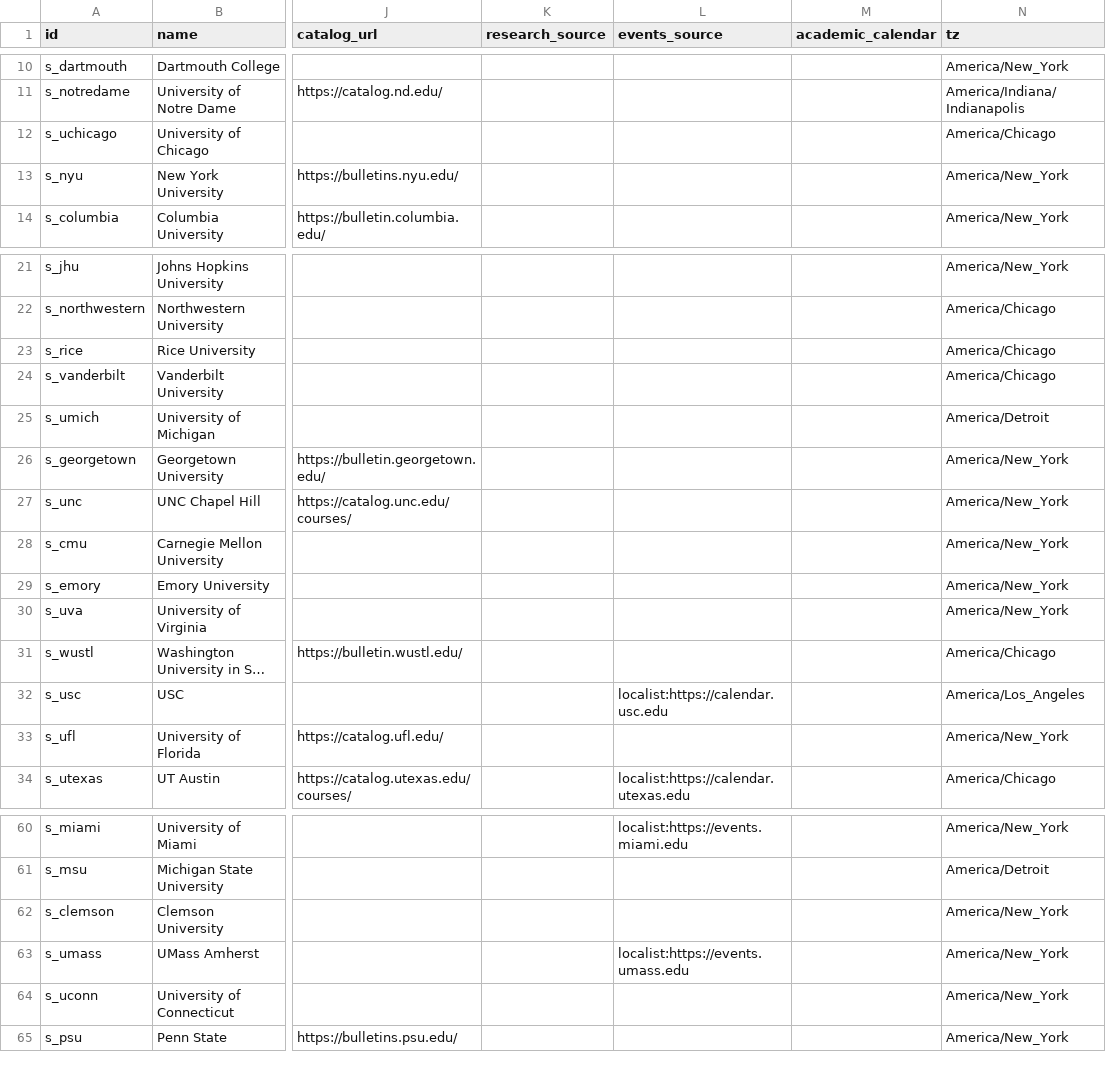
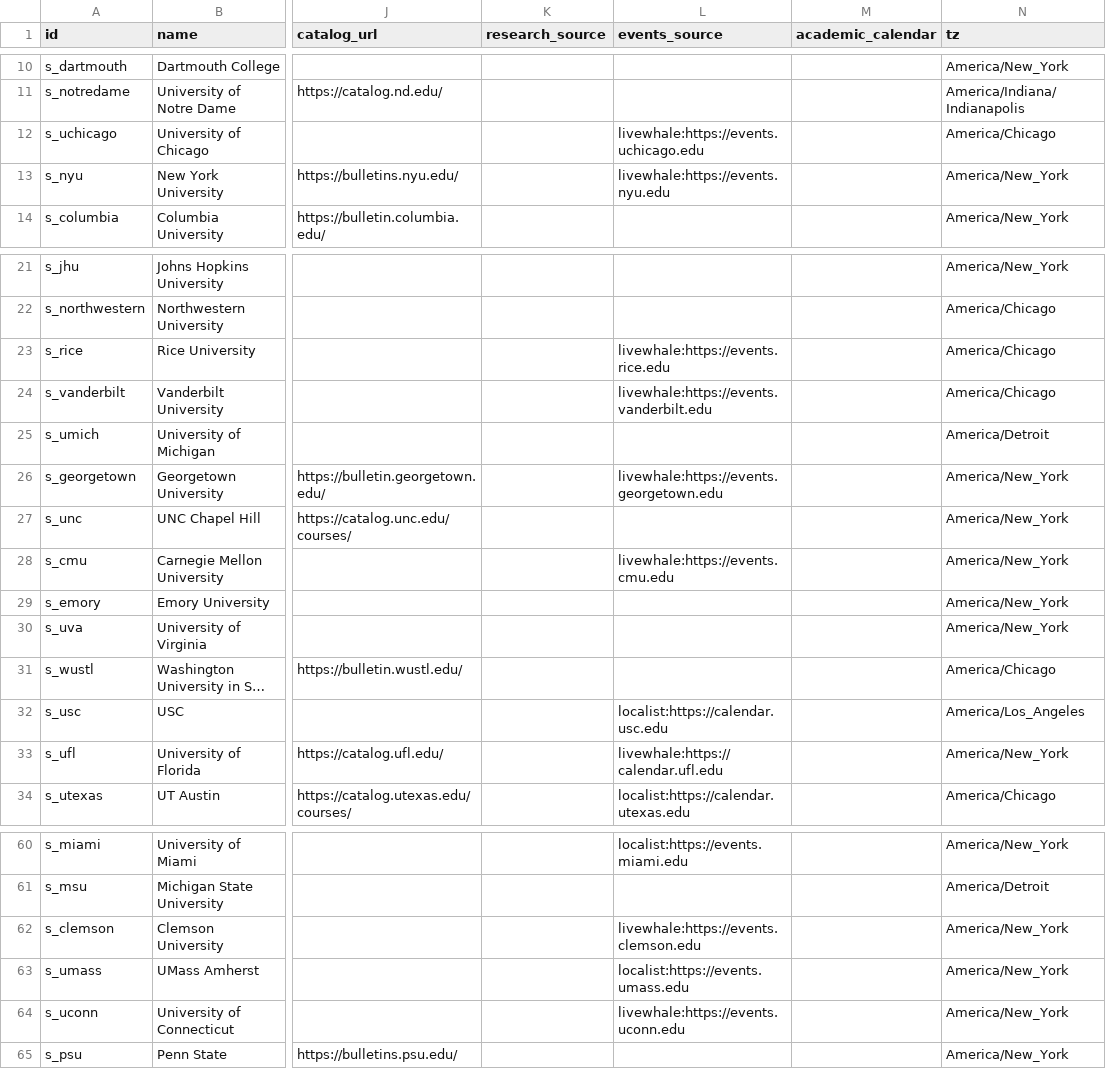
Before and after one commit to chaeyeon573/lumi, a CSV file: server/data/schools-collect.csv, drawn as a sheet; only a part is shown, gaps mark what is left out; long unchanged cells end in …; the diff names each change by its address in the sheet, - before the commit and + after, or states it on an @@ line.

```diff
--- a/server/data/schools-collect.csv
+++ b/server/data/schools-collect.csv
-L12 (events_source): (empty)
+L12 (events_source): livewhale:https://events.uchicago.edu
-L13 (events_source): (empty)
+L13 (events_source): livewhale:https://events.nyu.edu
-L23 (events_source): (empty)
+L23 (events_source): livewhale:https://events.rice.edu
-L24 (events_source): (empty)
+L24 (events_source): livewhale:https://events.vanderbilt.edu
-L26 (events_source): (empty)
+L26 (events_source): livewhale:https://events.georgetown.edu
-L28 (events_source): (empty)
+L28 (events_source): livewhale:https://events.cmu.edu
-L33 (events_source): (empty)
+L33 (events_source): livewhale:https://calendar.ufl.edu
-L62 (events_source): (empty)
+L62 (events_source): livewhale:https://events.clemson.edu
-L64 (events_source): (empty)
+L64 (events_source): livewhale:https://events.uconn.edu
```
Also changed, not shown: 10 other files.
